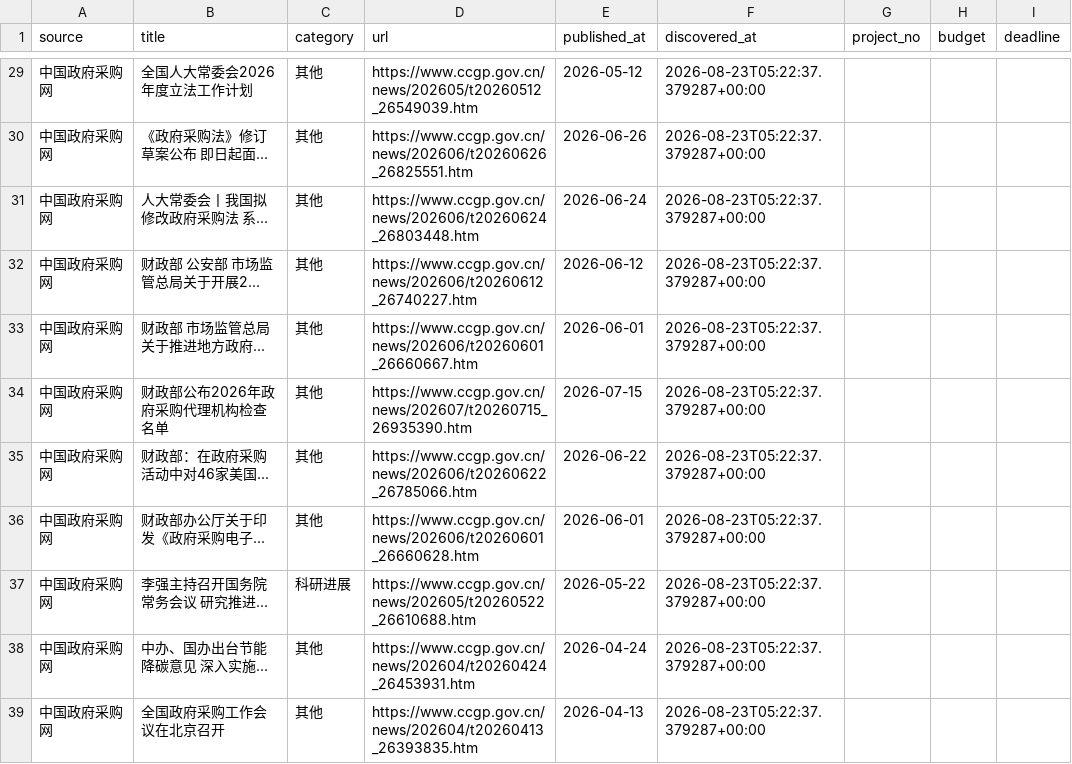
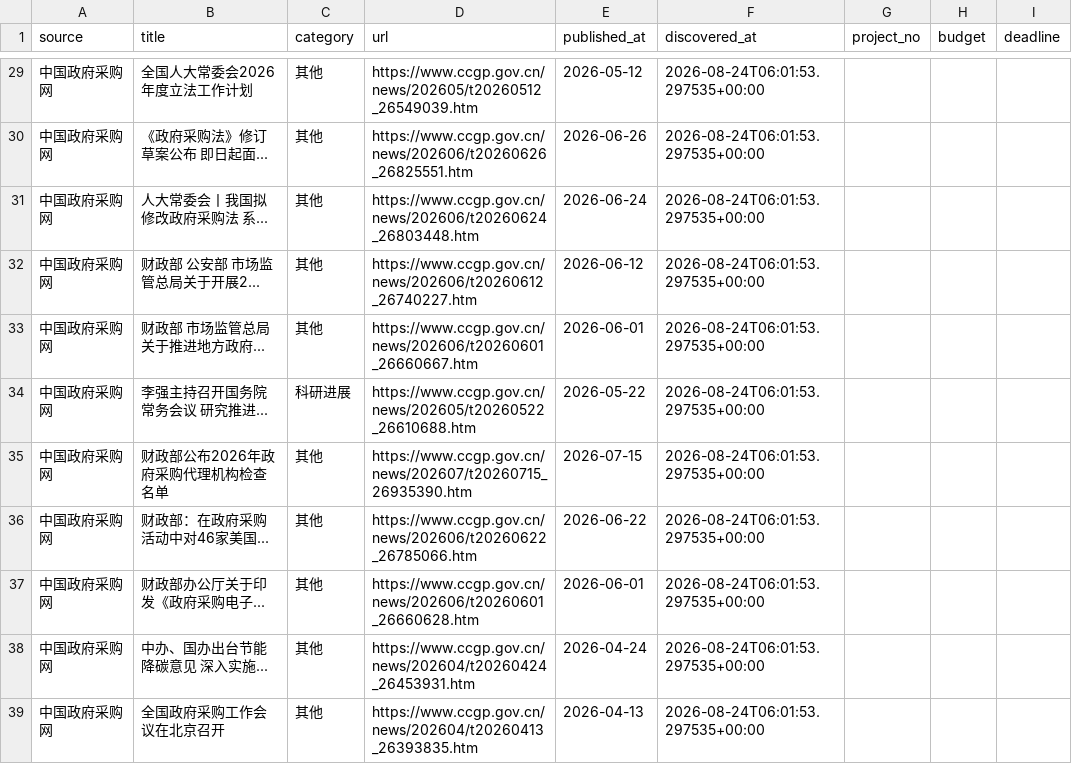
Before and after one commit to sun-zihang/opto-hot, a CSV file: dist/data/biz.csv, drawn as a sheet; only a part is shown, gaps mark what is left out; the diff covers the shown part only.

```diff
--- a/dist/data/biz.csv
+++ b/dist/data/biz.csv
@@ -29,11 +29,11 @@
-中国政府采购网,全国人大常委会2026年度立法工作计划,其他,https://www.ccgp.gov.cn/news/202605/t20260512_26549039.htm,2026-05-12,2026-08-23T05:22:37.379287+00:00,,,
-中国政府采购网,《政府采购法》修订草案公布 即日起面...,其他,https://www.ccgp.gov.cn/news/202606/t20260626_26825551.htm,2026-06-26,2026-08-23T05:22:37.379287+00:00,,,
-中国政府采购网,人大常委会丨我国拟修改政府采购法 系...,其他,https://www.ccgp.gov.cn/news/202606/t20260624_26803448.htm,2026-06-24,2026-08-23T05:22:37.379287+00:00,,,
-中国政府采购网,财政部 公安部 市场监管总局关于开展2...,其他,https://www.ccgp.gov.cn/news/202606/t20260612_26740227.htm,2026-06-12,2026-08-23T05:22:37.379287+00:00,,,
-中国政府采购网,财政部 市场监管总局关于推进地方政府...,其他,https://www.ccgp.gov.cn/news/202606/t20260601_26660667.htm,2026-06-01,2026-08-23T05:22:37.379287+00:00,,,
-中国政府采购网,财政部公布2026年政府采购代理机构检查名单,其他,https://www.ccgp.gov.cn/news/202607/t20260715_26935390.htm,2026-07-15,2026-08-23T05:22:37.379287+00:00,,,
-中国政府采购网,财政部：在政府采购活动中对46家美国...,其他,https://www.ccgp.gov.cn/news/202606/t20260622_26785066.htm,2026-06-22,2026-08-23T05:22:37.379287+00:00,,,
-中国政府采购网,财政部办公厅关于印发《政府采购电子...,其他,https://www.ccgp.gov.cn/news/202606/t20260601_26660628.htm,2026-06-01,2026-08-23T05:22:37.379287+00:00,,,
-中国政府采购网,李强主持召开国务院常务会议 研究推进...,科研进展,https://www.ccgp.gov.cn/news/202605/t20260522_26610688.htm,2026-05-22,2026-08-23T05:22:37.379287+00:00,,,
-中国政府采购网,中办、国办出台节能降碳意见 深入实施...,其他,https://www.ccgp.gov.cn/news/202604/t20260424_26453931.htm,2026-04-24,2026-08-23T05:22:37.379287+00:00,,,
-中国政府采购网,全国政府采购工作会议在北京召开,其他,https://www.ccgp.gov.cn/news/202604/t20260413_26393835.htm,2026-04-13,2026-08-23T05:22:37.379287+00:00,,,
+中国政府采购网,全国人大常委会2026年度立法工作计划,其他,https://www.ccgp.gov.cn/news/202605/t20260512_26549039.htm,2026-05-12,2026-08-24T06:01:53.297535+00:00,,,
+中国政府采购网,《政府采购法》修订草案公布 即日起面...,其他,https://www.ccgp.gov.cn/news/202606/t20260626_26825551.htm,2026-06-26,2026-08-24T06:01:53.297535+00:00,,,
+中国政府采购网,人大常委会丨我国拟修改政府采购法 系...,其他,https://www.ccgp.gov.cn/news/202606/t20260624_26803448.htm,2026-06-24,2026-08-24T06:01:53.297535+00:00,,,
+中国政府采购网,财政部 公安部 市场监管总局关于开展2...,其他,https://www.ccgp.gov.cn/news/202606/t20260612_26740227.htm,2026-06-12,2026-08-24T06:01:53.297535+00:00,,,
+中国政府采购网,财政部 市场监管总局关于推进地方政府...,其他,https://www.ccgp.gov.cn/news/202606/t20260601_26660667.htm,2026-06-01,2026-08-24T06:01:53.297535+00:00,,,
+中国政府采购网,李强主持召开国务院常务会议 研究推进...,科研进展,https://www.ccgp.gov.cn/news/202605/t20260522_26610688.htm,2026-05-22,2026-08-24T06:01:53.297535+00:00,,,
+中国政府采购网,财政部公布2026年政府采购代理机构检查名单,其他,https://www.ccgp.gov.cn/news/202607/t20260715_26935390.htm,2026-07-15,2026-08-24T06:01:53.297535+00:00,,,
+中国政府采购网,财政部：在政府采购活动中对46家美国...,其他,https://www.ccgp.gov.cn/news/202606/t20260622_26785066.htm,2026-06-22,2026-08-24T06:01:53.297535+00:00,,,
+中国政府采购网,财政部办公厅关于印发《政府采购电子...,其他,https://www.ccgp.gov.cn/news/202606/t20260601_26660628.htm,2026-06-01,2026-08-24T06:01:53.297535+00:00,,,
+中国政府采购网,中办、国办出台节能降碳意见 深入实施...,其他,https://www.ccgp.gov.cn/news/202604/t20260424_26453931.htm,2026-04-24,2026-08-24T06:01:53.297535+00:00,,,
+中国政府采购网,全国政府采购工作会议在北京召开,其他,https://www.ccgp.gov.cn/news/202604/t20260413_26393835.htm,2026-04-13,2026-08-24T06:01:53.297535+00:00,,,
```
Also changed, not shown: 1 added row, 1 removed row and 26 edited cells elsewhere in this file, data/biz.csv, 30 other files.
